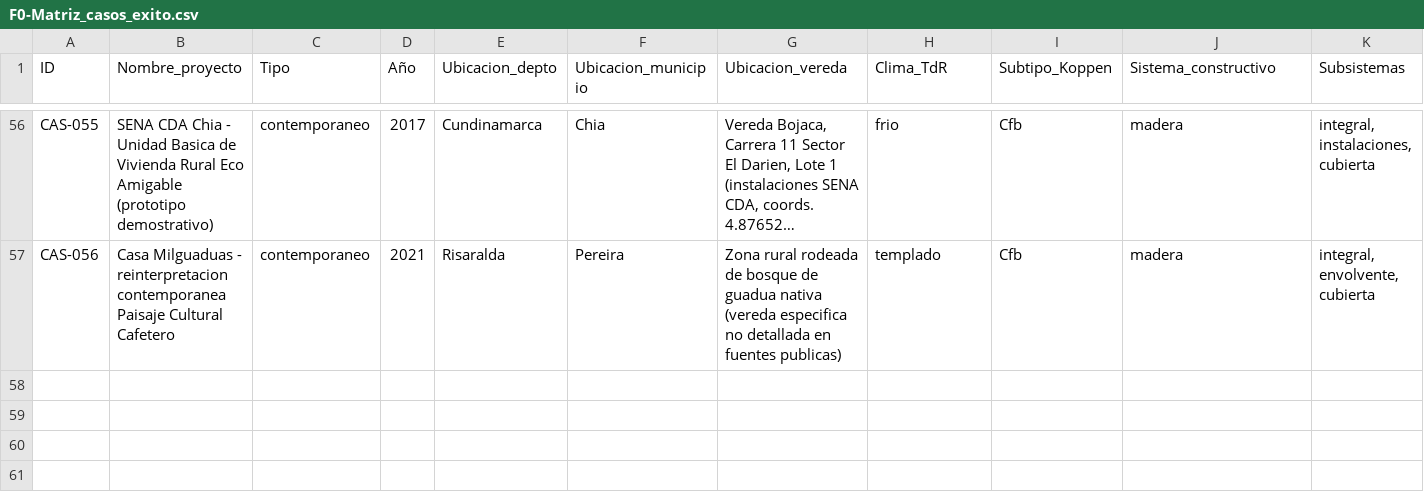
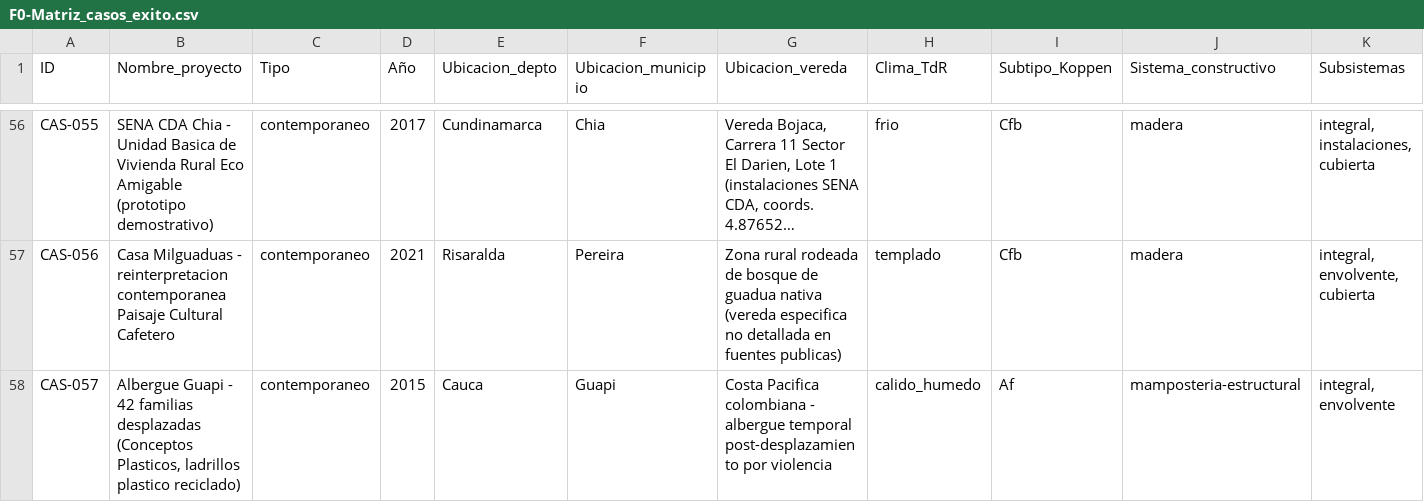
Before and after one commit to anamamoreno/Arquitectura-rural, a CSV file: docs/F0-Matriz_casos_exito.csv, drawn as a sheet; only a part is shown, gaps mark what is left out; long unchanged cells end in …; rows hold the shown columns only; the diff names each change by its address in the sheet, - before the commit and + after, or states it on an @@ line.

```diff
--- a/docs/F0-Matriz_casos_exito.csv
+++ b/docs/F0-Matriz_casos_exito.csv
+row 58: CAS-057 | Albergue Guapi - 42 familias desplazadas (Conceptos Plasticos, ladrillos plastico reciclado) | contemporaneo | 2015 | Cauca | Guapi | Costa Pacifica colombiana - albergue temporal post-desplazamiento por violencia | calido_humedo | Af | mamposteria-estructural | integral, envolvente
```
Also changed, not shown: docs/F0-Fuentes_casos.csv, 1 other file.
